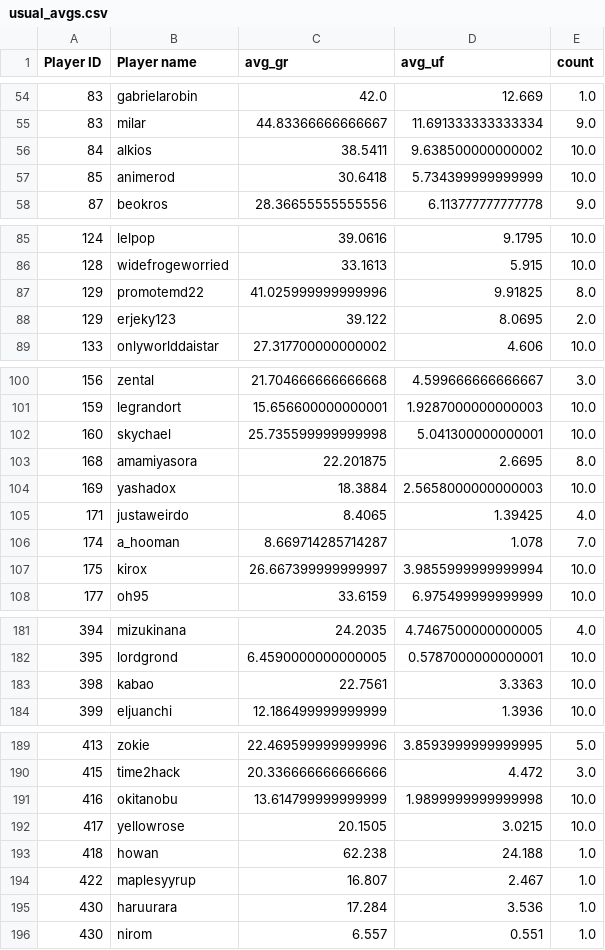
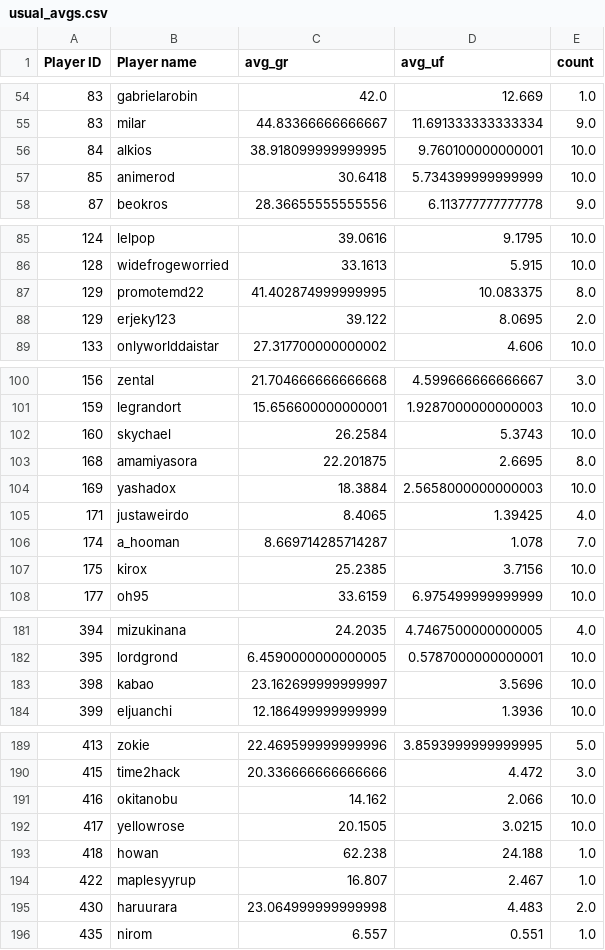
Before and after one commit to akaDryyy/AMQTours, a CSV file: usual/usual_avgs.csv, drawn as a sheet; only a part is shown, gaps mark what is left out; the diff covers the shown part only.

```diff
--- a/usual/usual_avgs.csv
+++ b/usual/usual_avgs.csv
@@ -55,3 +55,3 @@ Player ID,Player name,avg_gr,avg_uf,count
 83,milar,44.83366666666667,11.691333333333334,9.0
-84,alkios,38.5411,9.638500000000002,10.0
+84,alkios,38.918099999999995,9.760100000000001,10.0
 85,animerod,30.6418,5.734399999999999,10.0
@@ -86,3 +86,3 @@ Player ID,Player name,avg_gr,avg_uf,count
 128,widefrogeworried,33.1613,5.915,10.0
-129,promotemd22,41.025999999999996,9.91825,8.0
+129,promotemd22,41.402874999999995,10.083375,8.0
 129,erjeky123,39.122,8.0695,2.0
@@ -101,3 +101,3 @@ Player ID,Player name,avg_gr,avg_uf,count
 159,legrandort,15.656600000000001,1.9287000000000003,10.0
-160,skychael,25.735599999999998,5.041300000000001,10.0
+160,skychael,26.2584,5.3743,10.0
 168,amamiyasora,22.201875,2.6695,8.0
@@ -106,3 +106,3 @@ Player ID,Player name,avg_gr,avg_uf,count
 174,a_hooman,8.669714285714287,1.078,7.0
-175,kirox,26.667399999999997,3.9855999999999994,10.0
+175,kirox,25.2385,3.7156,10.0
 177,oh95,33.6159,6.975499999999999,10.0
@@ -182,3 +182,3 @@ Player ID,Player name,avg_gr,avg_uf,count
 395,lordgrond,6.4590000000000005,0.5787000000000001,10.0
-398,kabao,22.7561,3.3363,10.0
+398,kabao,23.162699999999997,3.5696,10.0
 399,eljuanchi,12.186499999999999,1.3936,10.0
@@ -190,3 +190,3 @@ Player ID,Player name,avg_gr,avg_uf,count
 415,time2hack,20.336666666666666,4.472,3.0
-416,okitanobu,13.614799999999999,1.9899999999999998,10.0
+416,okitanobu,14.162,2.066,10.0
 417,yellowrose,20.1505,3.0215,10.0
@@ -194,3 +194,3 @@ Player ID,Player name,avg_gr,avg_uf,count
 422,maplesyyrup,16.807,2.467,1.0
-430,haruurara,17.284,3.536,1.0
-430,nirom,6.557,0.551,1.0
+430,haruurara,23.064999999999998,4.483,2.0
+435,nirom,6.557,0.551,1.0
```
Also changed, not shown: 22 edited cells elsewhere in this file, usual/id_stats.csv, usual/usual_clean.csv, 15 other files.
